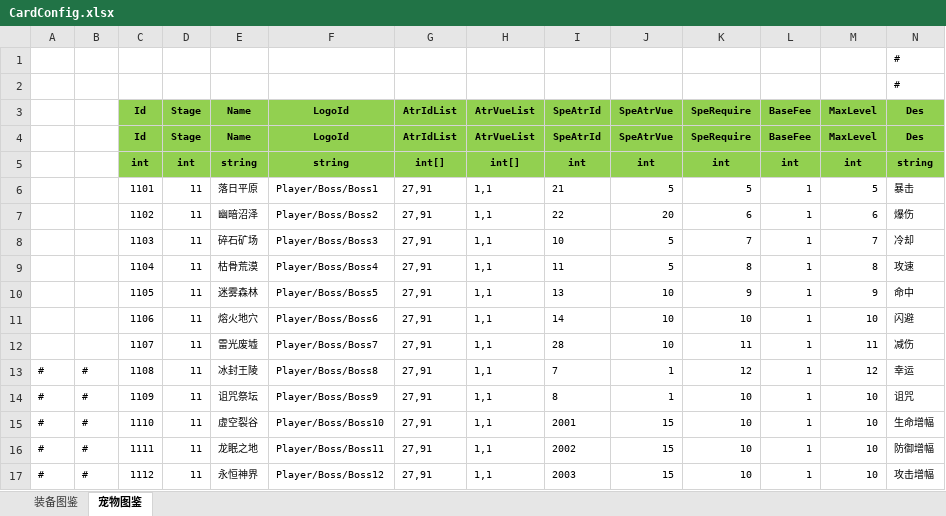
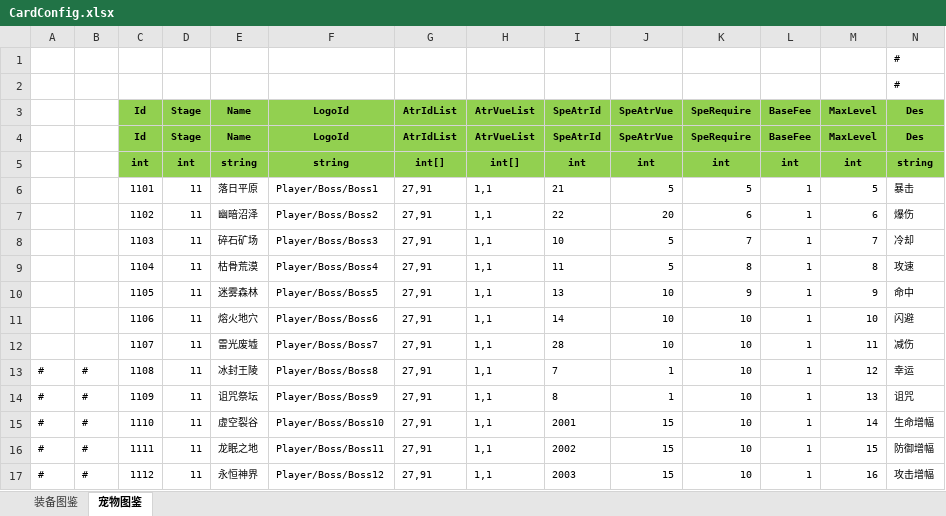
Before and after one commit to wokanjianyang/legend2, an Excel workbook: Excel/CardConfig.xlsx, sheet 宠物图鉴, drawn as a sheet; values as stored, in another font and other column widths than the file's, no borders; the diff names each change by its address in the sheet, - before the commit and + after, or states it on an @@ line.

```diff
--- a/Excel/CardConfig.xlsx (sheet 宠物图鉴)
+++ b/Excel/CardConfig.xlsx (sheet 宠物图鉴)
-K12 (SpeRequire): 11
+K12 (SpeRequire): 10
-K13 (SpeRequire): 12
+K13 (SpeRequire): 10
-M14 (MaxLevel): 10
+M14 (MaxLevel): 13
-M15 (MaxLevel): 10
+M15 (MaxLevel): 14
-M16 (MaxLevel): 10
+M16 (MaxLevel): 15
-M17 (MaxLevel): 10
+M17 (MaxLevel): 16
```
Also changed, not shown: Excel/ExclusiveConfig.xlsx, 2 other files.
